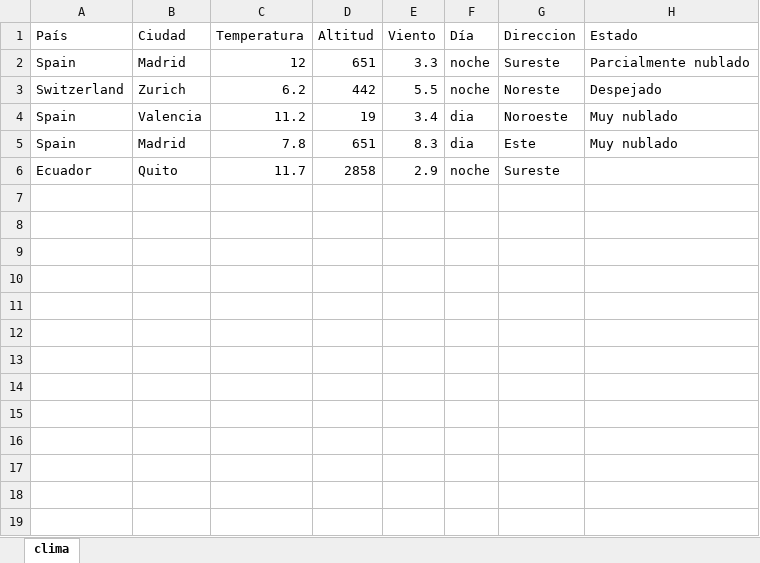
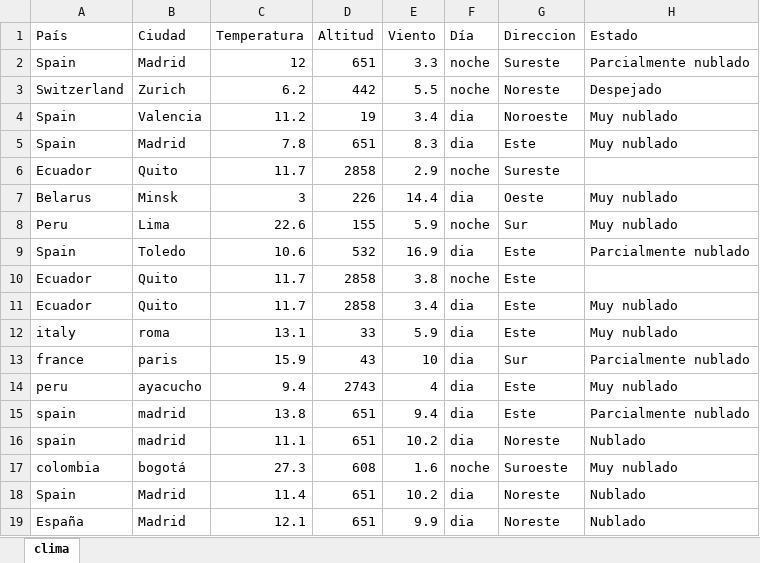
Before and after one commit to CrisitanLalangui/AnalizadorClim-tico, an Excel workbook: clima.xlsx, sheet clima, drawn as a sheet; values as stored, in another font and other column widths than the file's, no borders; the diff names each change by its address in the sheet, - before the commit and + after, or states it on an @@ line.

```diff
--- a/clima.xlsx (sheet clima)
+++ b/clima.xlsx (sheet clima)
+row 7: Belarus | Minsk | 3 | 226 | 14.4 | dia | Oeste | Muy nublado
+row 8: Peru | Lima | 22.6 | 155 | 5.9 | noche | Sur | Muy nublado
+row 9: Spain | Toledo | 10.6 | 532 | 16.9 | dia | Este | Parcialmente nublado
+row 10: Ecuador | Quito | 11.7 | 2858 | 3.8 | noche | Este
+row 11: Ecuador | Quito | 11.7 | 2858 | 3.4 | dia | Este | Muy nublado
+row 12: italy | roma | 13.1 | 33 | 5.9 | dia | Este | Muy nublado
+row 13: france | paris | 15.9 | 43 | 10 | dia | Sur | Parcialmente nublado
+row 14: peru | ayacucho | 9.4 | 2743 | 4 | dia | Este | Muy nublado
+row 15: spain | madrid | 13.8 | 651 | 9.4 | dia | Este | Parcialmente nublado
+row 16: spain | madrid | 11.1 | 651 | 10.2 | dia | Noreste | Nublado
+row 17: colombia | bogotá | 27.3 | 608 | 1.6 | noche | Suroeste | Muy nublado
+row 18: Spain | Madrid | 11.4 | 651 | 10.2 | dia | Noreste | Nublado
+row 19: España | Madrid | 12.1 | 651 | 9.9 | dia | Noreste | Nublado
```
Also changed, not shown: 3 other files.
